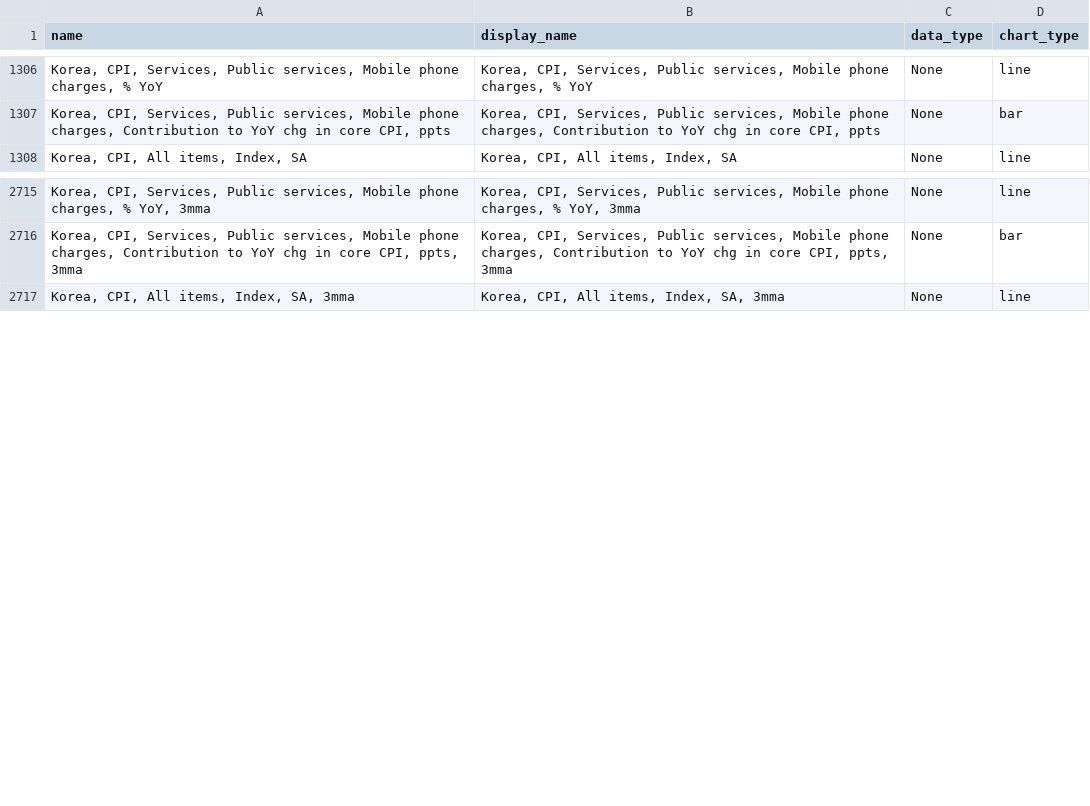
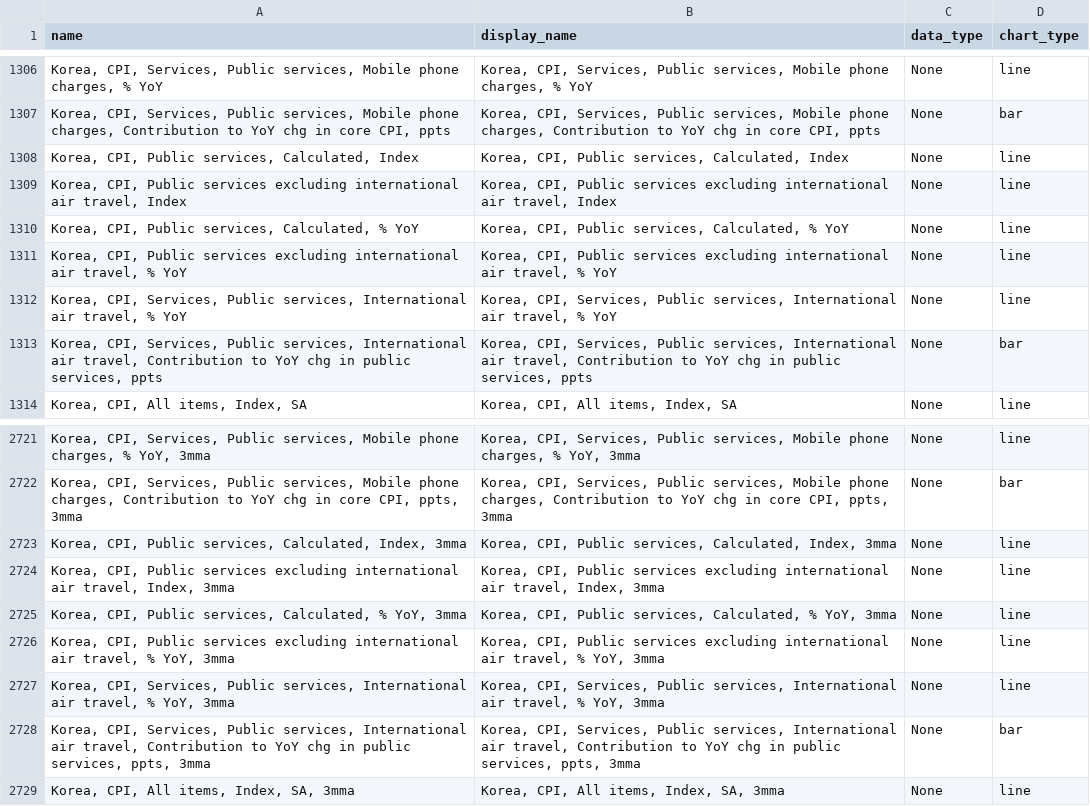
Before and after one commit to Paul-Edward-C/econ-db, a CSV file: app/db/kr/inflation/m/kr_inflation_m_setting.csv, drawn as a sheet; only a part is shown, gaps mark what is left out; the diff names each change by its address in the sheet, - before the commit and + after, or states it on an @@ line.

Commit message:
Data update 2026-09-05

```diff
--- a/app/db/kr/inflation/m/kr_inflation_m_setting.csv
+++ b/app/db/kr/inflation/m/kr_inflation_m_setting.csv
+row 1308: Korea, CPI, Public services, Calculated, Index | Korea, CPI, Public services, Calculated, Index | None | line
+row 1309: Korea, CPI, Public services excluding international air travel, Index | Korea, CPI, Public services excluding international air travel, Index | None | line
+row 1310: Korea, CPI, Public services, Calculated, % YoY | Korea, CPI, Public services, Calculated, % YoY | None | line
+row 1311: Korea, CPI, Public services excluding international air travel, % YoY | Korea, CPI, Public services excluding international air travel, % YoY | None | line
+row 1312: Korea, CPI, Services, Public services, International air travel, % YoY | Korea, CPI, Services, Public services, International air travel, % YoY | None | line
+row 1313: Korea, CPI, Services, Public services, International air travel, Contribution to YoY chg in public services, ppts | Korea, CPI, Services, Public services, International air travel, Contribution to YoY chg in public services, ppts | None | bar
+row 2723: Korea, CPI, Public services, Calculated, Index, 3mma | Korea, CPI, Public services, Calculated, Index, 3mma | None | line
+row 2724: Korea, CPI, Public services excluding international air travel, Index, 3mma | Korea, CPI, Public services excluding international air travel, Index, 3mma | None | line
+row 2725: Korea, CPI, Public services, Calculated, % YoY, 3mma | Korea, CPI, Public services, Calculated, % YoY, 3mma | None | line
+row 2726: Korea, CPI, Public services excluding international air travel, % YoY, 3mma | Korea, CPI, Public services excluding international air travel, % YoY, 3mma | None | line
+row 2727: Korea, CPI, Services, Public services, International air travel, % YoY, 3mma | Korea, CPI, Services, Public services, International air travel, % YoY, 3mma | None | line
+row 2728: Korea, CPI, Services, Public services, International air travel, Contribution to YoY chg in public services, ppts, 3mma | Korea, CPI, Services, Public services, International air travel, Contribution to YoY chg in public services, ppts, 3mma | None | bar
```
Also changed, not shown: 7 other files.
